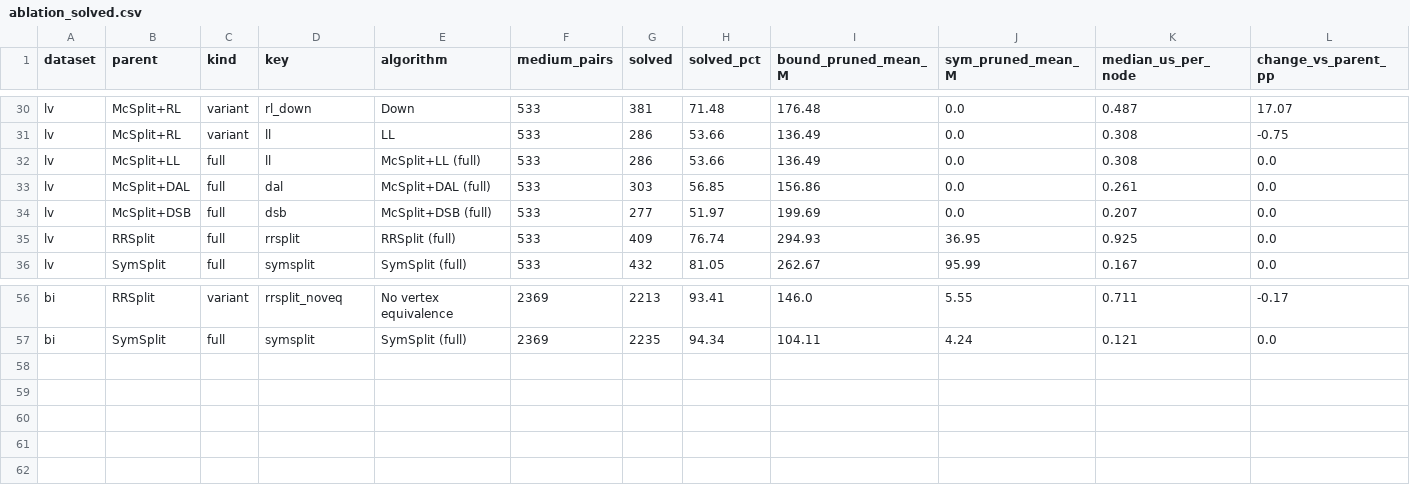
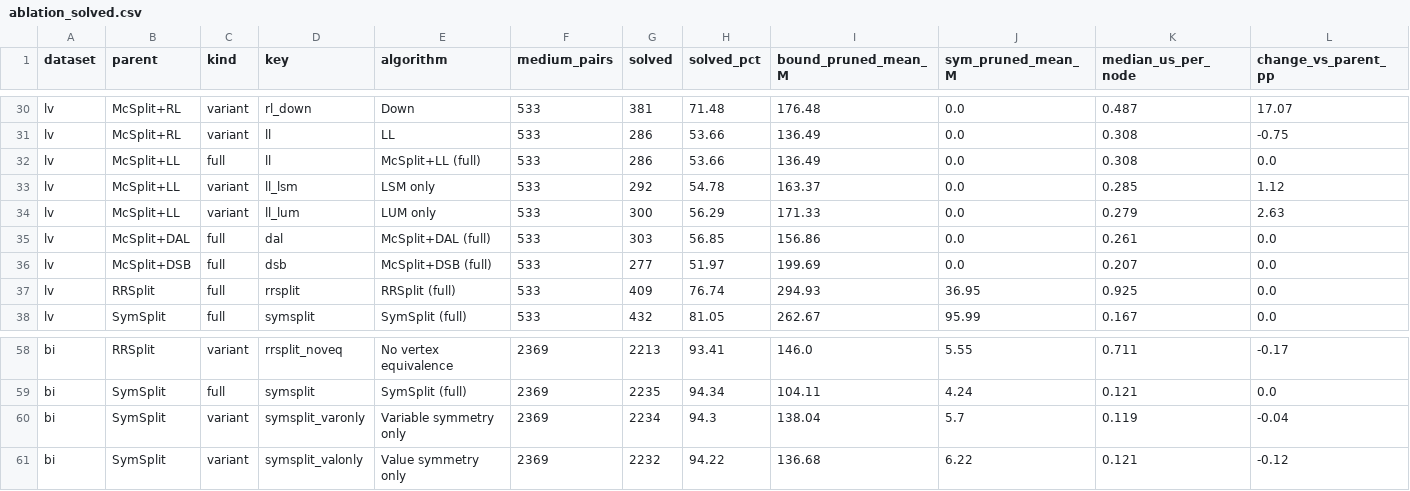
Before and after one commit to tararelan/mcsplit-unified-framework, a CSV file: analysis/outputs/ablation/ablation_solved.csv, drawn as a sheet; only a part is shown, gaps mark what is left out.

Commit message:
Ablation updated.

```diff
--- a/analysis/outputs/ablation/ablation_solved.csv
+++ b/analysis/outputs/ablation/ablation_solved.csv
@@ -32,2 +32,4 @@ lv,McSplit+RL,variant,ll,LL,533,286,53.66,136.49,0.0,0.308,-0.75
 lv,McSplit+LL,full,ll,McSplit+LL (full),533,286,53.66,136.49,0.0,0.308,0.0
+lv,McSplit+LL,variant,ll_lsm,LSM only,533,292,54.78,163.37,0.0,0.285,1.12
+lv,McSplit+LL,variant,ll_lum,LUM only,533,300,56.29,171.33,0.0,0.279,2.63
 lv,McSplit+DAL,full,dal,McSplit+DAL (full),533,303,56.85,156.86,0.0,0.261,0.0
@@ -57 +59,3 @@ bi,RRSplit,variant,rrsplit_noveq,No vertex equivalence,2369,2213,93.41,146.0,5.5
 bi,SymSplit,full,symsplit,SymSplit (full),2369,2235,94.34,104.11,4.24,0.121,0.0
+bi,SymSplit,variant,symsplit_varonly,Variable symmetry only,2369,2234,94.3,138.04,5.7,0.119,-0.04
+bi,SymSplit,variant,symsplit_valonly,Value symmetry only,2369,2232,94.22,136.68,6.22,0.121,-0.12
```
Also changed, not shown: 13 other files.
